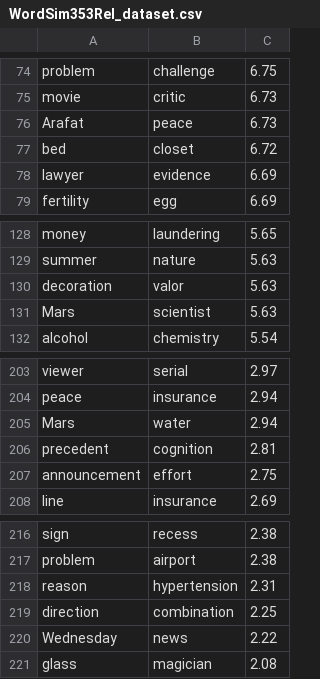
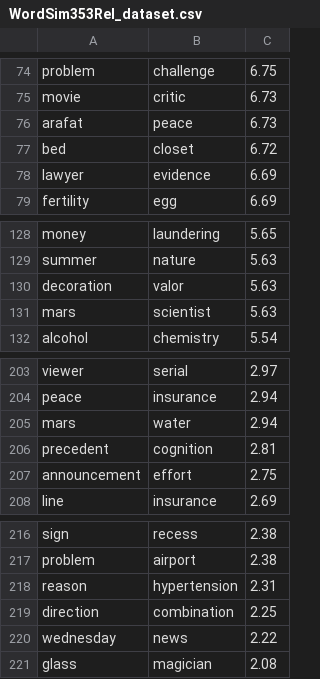
Before and after one commit to jjlastra/HESML, a CSV file: HESML_Library/WN_Datasets/WordSim353Rel_dataset.csv, drawn as a sheet; only a part is shown, gaps mark what is left out; the diff covers the shown part only.

```diff
--- a/HESML_Library/WN_Datasets/WordSim353Rel_dataset.csv
+++ b/HESML_Library/WN_Datasets/WordSim353Rel_dataset.csv
@@ -75,3 +75,3 @@ problem;challenge;6.75
 movie;critic;6.73
-Arafat;peace;6.73
+arafat;peace;6.73
 bed;closet;6.72
@@ -130,3 +130,3 @@ summer;nature;5.63
 decoration;valor;5.63
-Mars;scientist;5.63
+mars;scientist;5.63
 alcohol;chemistry;5.54
@@ -204,3 +204,3 @@ viewer;serial;2.97
 peace;insurance;2.94
-Mars;water;2.94
+mars;water;2.94
 precedent;cognition;2.81
@@ -219,3 +219,3 @@ reason;hypertension;2.31
 direction;combination;2.25
-Wednesday;news;2.22
+wednesday;news;2.22
 glass;magician;2.08
```
Also changed, not shown: 10 edited cells elsewhere in this file, 1 other file.
